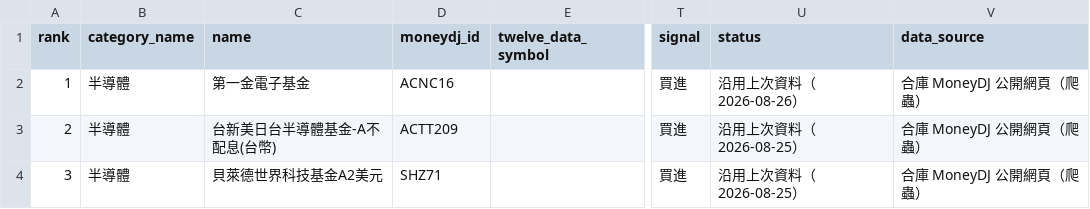
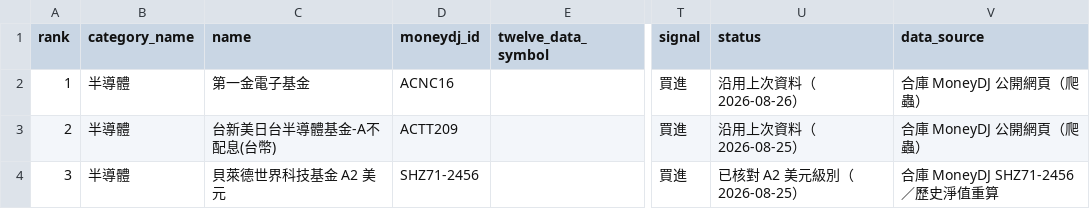
Before and after one commit to eva5389-pixel/fund-market-screener, a CSV file: data/categories/semiconductor.csv, drawn as a sheet; only a part is shown, gaps mark what is left out; the diff names each change by its address in the sheet, - before the commit and + after, or states it on an @@ line.

```diff
--- a/data/categories/semiconductor.csv
+++ b/data/categories/semiconductor.csv
-C4 (name): 貝萊德世界科技基金A2美元
+C4 (name): 貝萊德世界科技基金 A2 美元
-D4 (moneydj_id): SHZ71
+D4 (moneydj_id): SHZ71-2456
-U4 (status): 沿用上次資料（2026-08-25）
+U4 (status): 已核對 A2 美元級別（2026-08-25）
-V4 (data_source): 合庫 MoneyDJ 公開網頁（爬蟲）
+V4 (data_source): 合庫 MoneyDJ SHZ71-2456／歷史淨值重算
```
Also changed, not shown: data/categories/quantum.csv, data/rankings.csv, 2 other files.
